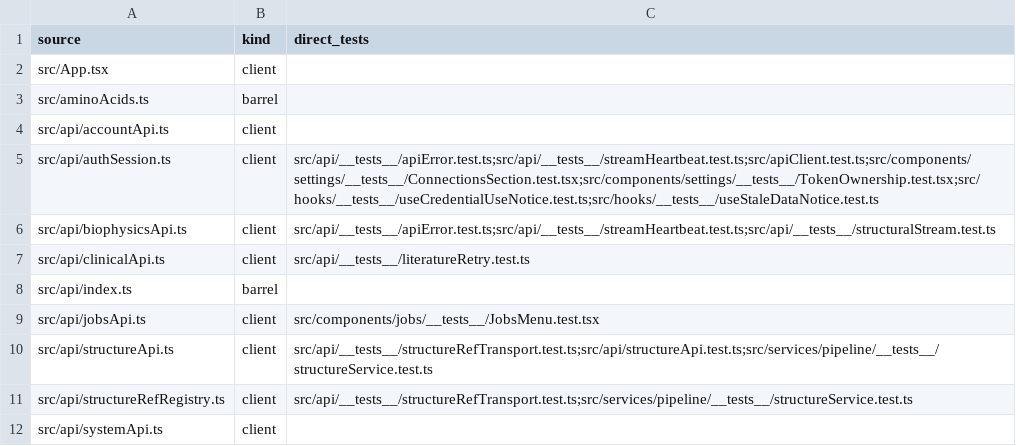
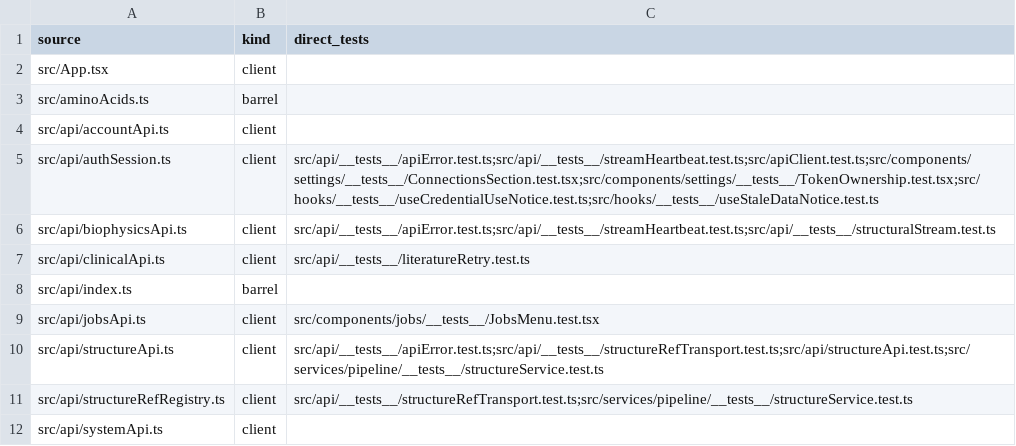
Before and after one commit to Huthaifa-HajAhmad/Missense-Structural-Explorer, a CSV file: doc/code-map/test-map-src.csv, drawn as a sheet; only a part is shown.

```diff
--- a/doc/code-map/test-map-src.csv
+++ b/doc/code-map/test-map-src.csv
@@ -9,3 +9,3 @@ src/api/index.ts,barrel,
 src/api/jobsApi.ts,client,src/components/jobs/__tests__/JobsMenu.test.tsx
-src/api/structureApi.ts,client,src/api/__tests__/structureRefTransport.test.ts;src/api/structureApi.test.ts;src/services/pipeline/__tests__/structureService.test.ts
+src/api/structureApi.ts,client,src/api/__tests__/apiError.test.ts;src/api/__tests__/structureRefTransport.test.ts;src/api/structureApi.test.ts;src/services/pipeline/__tests__/structureService.test.ts
 src/api/structureRefRegistry.ts,client,src/api/__tests__/structureRefTransport.test.ts;src/services/pipeline/__tests__/structureService.test.ts
```
Also changed, not shown: doc/code-map/test-map-server.csv, 12 other files.
